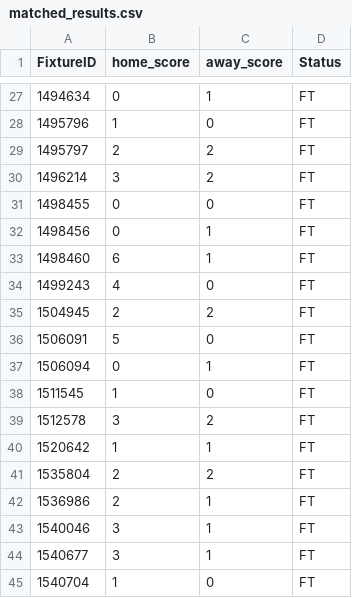
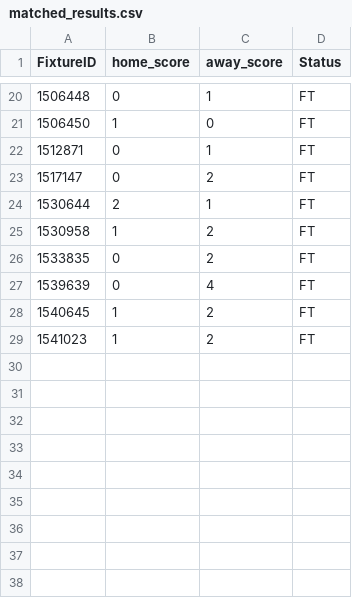
Before and after one commit to tecpg/delay_btn_bot, a CSV file: csv_files/matched_results.csv, drawn as a sheet; only a part is shown, gaps mark what is left out; the diff covers the shown part only.

```diff
--- a/csv_files/matched_results.csv
+++ b/csv_files/matched_results.csv
@@ -27,19 +20,10 @@ FixtureID,home_score,away_score,Status
-1494634,0,1,FT
-1495796,1,0,FT
-1495797,2,2,FT
-1496214,3,2,FT
-1498455,0,0,FT
-1498456,0,1,FT
-1498460,6,1,FT
-1499243,4,0,FT
-1504945,2,2,FT
-1506091,5,0,FT
-1506094,0,1,FT
-1511545,1,0,FT
-1512578,3,2,FT
-1520642,1,1,FT
-1535804,2,2,FT
-1536986,2,1,FT
-1540046,3,1,FT
-1540677,3,1,FT
-1540704,1,0,FT
+1506448,0,1,FT
+1506450,1,0,FT
+1512871,0,1,FT
+1517147,0,2,FT
+1530644,2,1,FT
+1530958,1,2,FT
+1533835,0,2,FT
+1539639,0,4,FT
+1540645,1,2,FT
+1541023,1,2,FT
```
Also changed, not shown: 10 added rows, 17 removed rows and 12 edited cells elsewhere in this file, csv_files/matched_fixtures.csv, csv_files/pro_results.csv, 4 other files.
